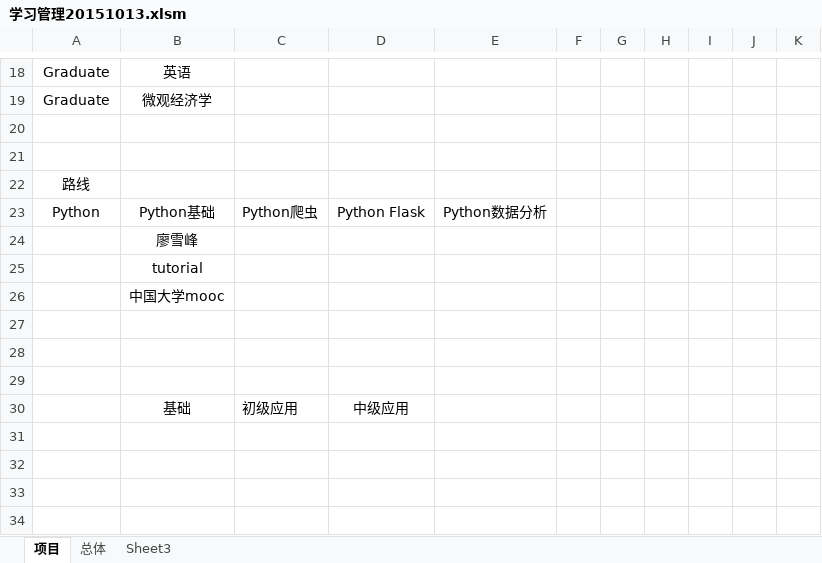
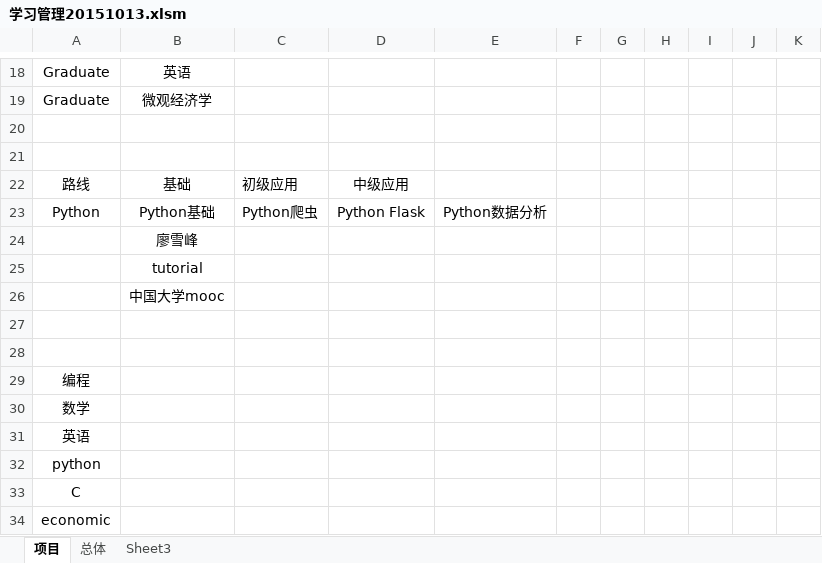
Before and after one commit to Andor-Z/My-Learning-Note, an Excel workbook: 学习管理20151013.xlsm, sheet 项目, drawn as a sheet; only a part is shown, gaps mark what is left out; values as stored, in another font and other column widths than the file's, no borders; conditional formats not drawn; removed rows and columns are numbered as before the commit, all else as after; the diff names each change by its address in the sheet, - before the commit and + after, or states it on an @@ line.

```diff
--- a/学习管理20151013.xlsm (sheet 项目)
+++ b/学习管理20151013.xlsm (sheet 项目)
-row 22: 路线
+row 22: 路线 | 基础 | 初级应用 | 中级应用
-A29: (empty)
+A29: 编程
-row 30:  | 基础 | 初级应用 | 中级应用
+row 30: 数学
+row 31: 英语
+row 32: python
+row 33: C
+row 34: economic
```
Also changed, not shown: sheet Sheet3.
